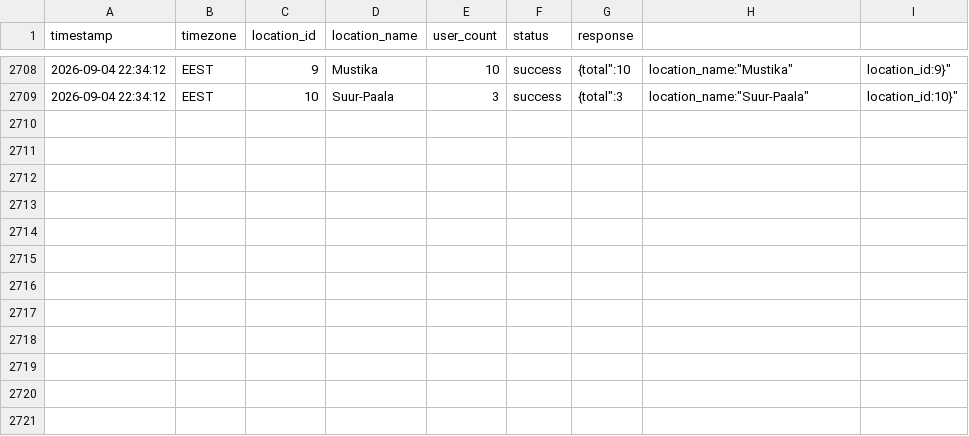
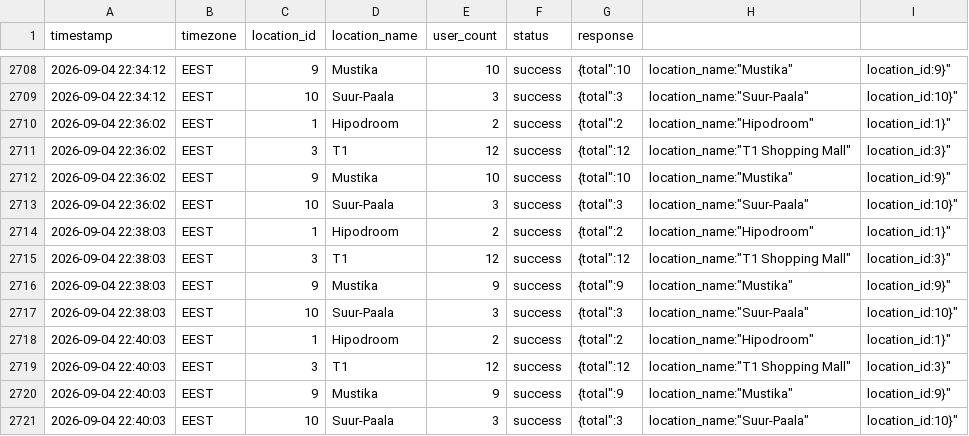
Before and after one commit to gordon2/ronimis, a CSV file: gym-stats-20260904.csv, drawn as a sheet; only a part is shown, gaps mark what is left out.

Commit message:
Backup 2026-09-04 22:41

```diff
--- a/gym-stats-20260904.csv
+++ b/gym-stats-20260904.csv
@@ -2709 +2709,13 @@ timestamp,timezone,location_id,location_name,user_count,status,response
 2026-09-04 22:34:12,EEST,10,Suur-Paala,3,success,"{"total":3,"location_name":"Suur-Paala","location_id":10}"
+2026-09-04 22:36:02,EEST,1,Hipodroom,2,success,"{"total":2,"location_name":"Hipodroom","location_id":1}"
+2026-09-04 22:36:02,EEST,3,T1,12,success,"{"total":12,"location_name":"T1 Shopping Mall","location_id":3}"
+2026-09-04 22:36:02,EEST,9,Mustika,10,success,"{"total":10,"location_name":"Mustika","location_id":9}"
+2026-09-04 22:36:02,EEST,10,Suur-Paala,3,success,"{"total":3,"location_name":"Suur-Paala","location_id":10}"
+2026-09-04 22:38:03,EEST,1,Hipodroom,2,success,"{"total":2,"location_name":"Hipodroom","location_id":1}"
+2026-09-04 22:38:03,EEST,3,T1,12,success,"{"total":12,"location_name":"T1 Shopping Mall","location_id":3}"
+2026-09-04 22:38:03,EEST,9,Mustika,9,success,"{"total":9,"location_name":"Mustika","location_id":9}"
+2026-09-04 22:38:03,EEST,10,Suur-Paala,3,success,"{"total":3,"location_name":"Suur-Paala","location_id":10}"
+2026-09-04 22:40:03,EEST,1,Hipodroom,2,success,"{"total":2,"location_name":"Hipodroom","location_id":1}"
+2026-09-04 22:40:03,EEST,3,T1,12,success,"{"total":12,"location_name":"T1 Shopping Mall","location_id":3}"
+2026-09-04 22:40:03,EEST,9,Mustika,9,success,"{"total":9,"location_name":"Mustika","location_id":9}"
+2026-09-04 22:40:03,EEST,10,Suur-Paala,3,success,"{"total":3,"location_name":"Suur-Paala","location_id":10}"
```
